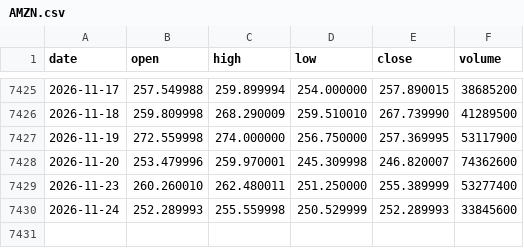
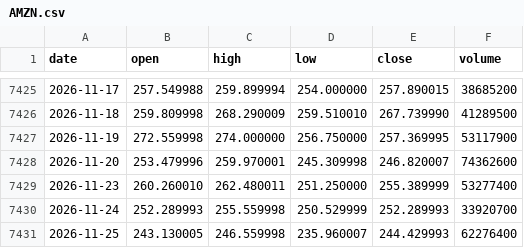
Before and after one commit to mnigc/MacroPilot, a CSV file: data/prices/AMZN.csv, drawn as a sheet; only a part is shown, gaps mark what is left out.

```diff
--- a/data/prices/AMZN.csv
+++ b/data/prices/AMZN.csv
@@ -7429,2 +7429,3 @@ date,open,high,low,close,volume
 2026-11-23,260.260010,262.480011,251.250000,255.389999,53277400
-2026-11-24,252.289993,255.559998,250.529999,252.289993,33845600
+2026-11-24,252.289993,255.559998,250.529999,252.289993,33920700
+2026-11-25,243.130005,246.559998,235.960007,244.429993,62276400
```
Also changed, not shown: data/prices/AAPL.csv, data/prices/GOOGL.csv, 6 other files.
